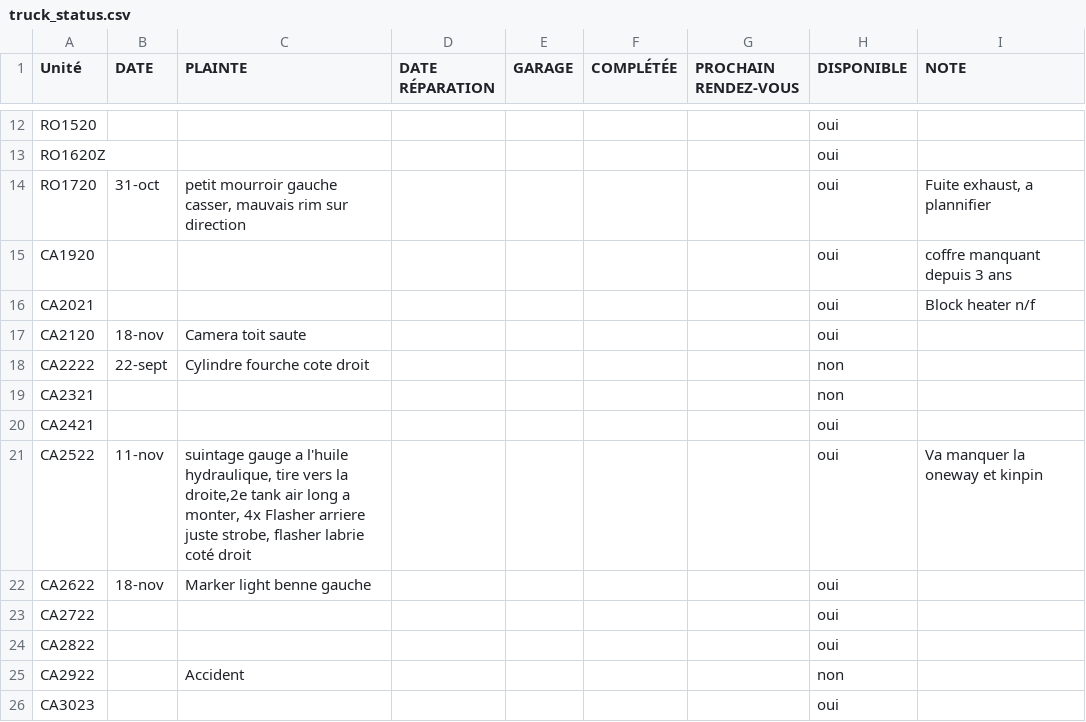
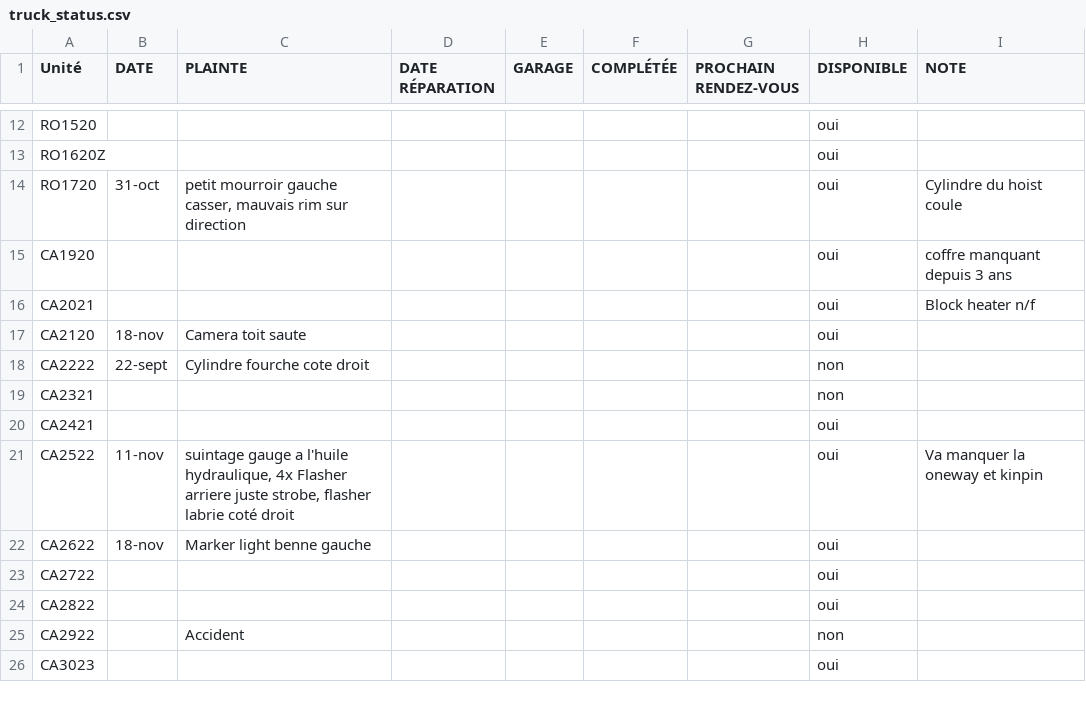
Before and after one commit to WidoomVil/suivis_truck, a CSV file: public/truck_status.csv, drawn as a sheet; only a part is shown, gaps mark what is left out.

```diff
--- a/public/truck_status.csv
+++ b/public/truck_status.csv
@@ -13,3 +13,3 @@ RO1520;;;;;;;oui;
 RO1620Z;;;;;;;oui;
-RO1720;31-oct;petit mourroir gauche casser, mauvais rim sur direction ;;;;;oui;Fuite exhaust, a plannifier
+RO1720;31-oct;petit mourroir gauche casser, mauvais rim sur direction ;;;;;oui;Cylindre du hoist coule
 CA1920;;;;;;;oui;coffre manquant depuis 3 ans
@@ -20,3 +20,3 @@ CA2321;;;;;;;non;
 CA2421;;;;;;;oui;
-CA2522;11-nov;suintage gauge a l'huile hydraulique, tire vers la droite,2e tank air long a monter, 4x Flasher arriere juste strobe, flasher labrie coté droit;;;;;oui;Va manquer la oneway et kinpin
+CA2522;11-nov;suintage gauge a l'huile hydraulique, 4x Flasher arriere juste strobe, flasher labrie coté droit;;;;;oui;Va manquer la oneway et kinpin
 CA2622;18-nov;Marker light benne gauche ;;;;;oui;
```
Also changed, not shown: public/schedule.csv.
